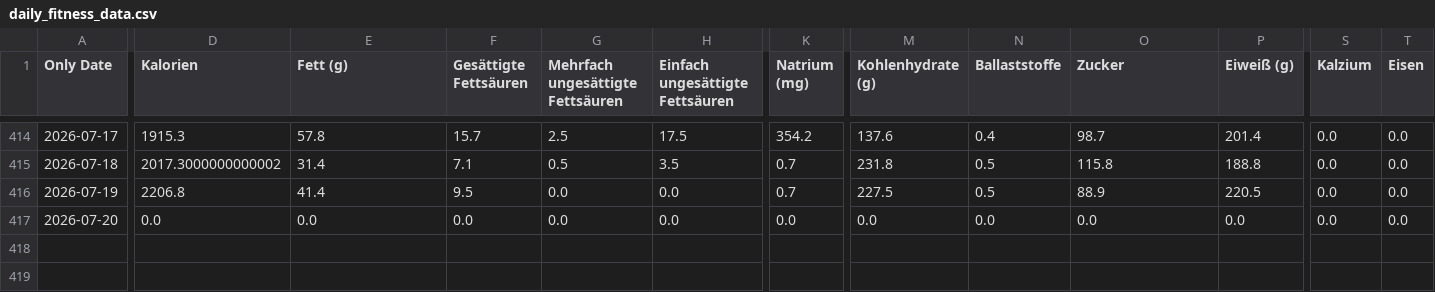
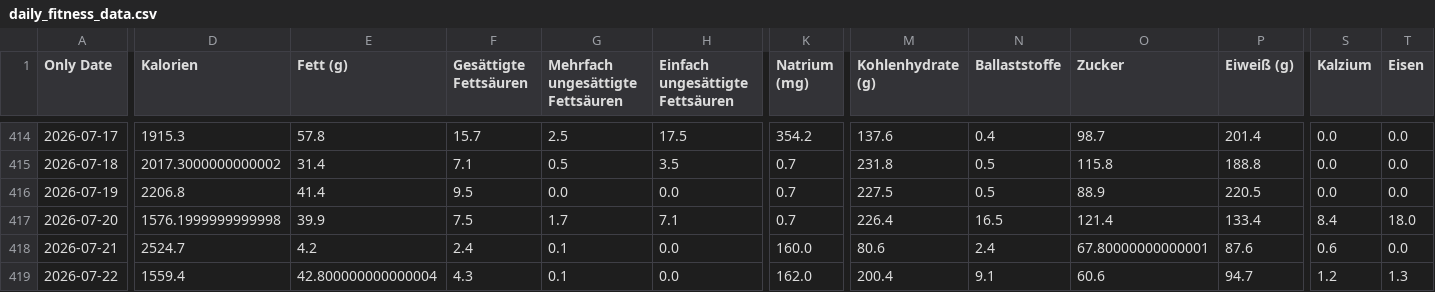
Before and after one commit to fitness-dashboard/fitness-dashboard, a CSV file: daily_fitness_data.csv, drawn as a sheet; only a part is shown, gaps mark what is left out; rows hold the shown columns only; the diff covers the shown part only; the diff names each change by its address in the sheet, - before the commit and + after, or states it on an @@ line.

```diff
--- a/daily_fitness_data.csv
+++ b/daily_fitness_data.csv
-D417 (Kalorien): 0.0
+D417 (Kalorien): 1576.1999999999998
-E417 (Fett (g)): 0.0
+E417 (Fett (g)): 39.9
-F417 (Gesättigte Fettsäuren): 0.0
+F417 (Gesättigte Fettsäuren): 7.5
-G417 (Mehrfach ungesättigte Fettsäuren): 0.0
+G417 (Mehrfach ungesättigte Fettsäuren): 1.7
-H417 (Einfach ungesättigte Fettsäuren): 0.0
+H417 (Einfach ungesättigte Fettsäuren): 7.1
-K417 (Natrium (mg)): 0.0
+K417 (Natrium (mg)): 0.7
-M417 (Kohlenhydrate (g)): 0.0
+M417 (Kohlenhydrate (g)): 226.4
-N417 (Ballaststoffe): 0.0
+N417 (Ballaststoffe): 16.5
-O417 (Zucker): 0.0
+O417 (Zucker): 121.4
-P417 (Eiweiß (g)): 0.0
+P417 (Eiweiß (g)): 133.4
-S417 (Kalzium): 0.0
+S417 (Kalzium): 8.4
-T417 (Eisen): 0.0
+T417 (Eisen): 18.0
+row 418: 2026-07-21 | 2524.7 | 4.2 | 2.4 | 0.1 | 0.0 | 160.0 | 80.6 | 2.4 | 67.80000000000001 | 87.6 | 0.6 | 0.0
+row 419: 2026-07-22 | 1559.4 | 42.800000000000004 | 4.3 | 0.1 | 0.0 | 162.0 | 200.4 | 9.1 | 60.6 | 94.7 | 1.2 | 1.3
```
Also changed, not shown: 4 edited cells elsewhere in this file, body_data.csv, nutrition_data.csv, 1 other file.
